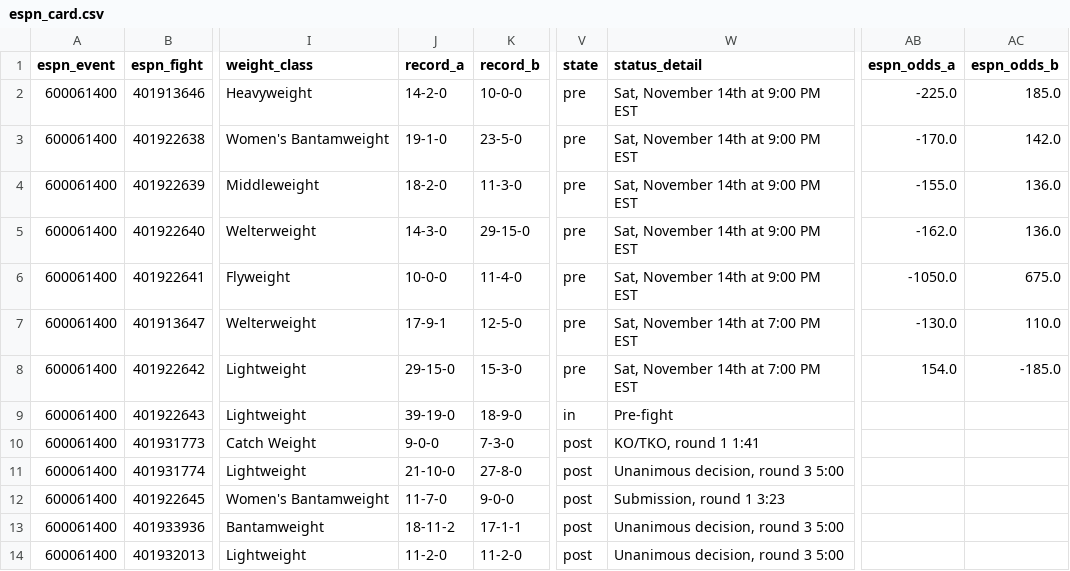
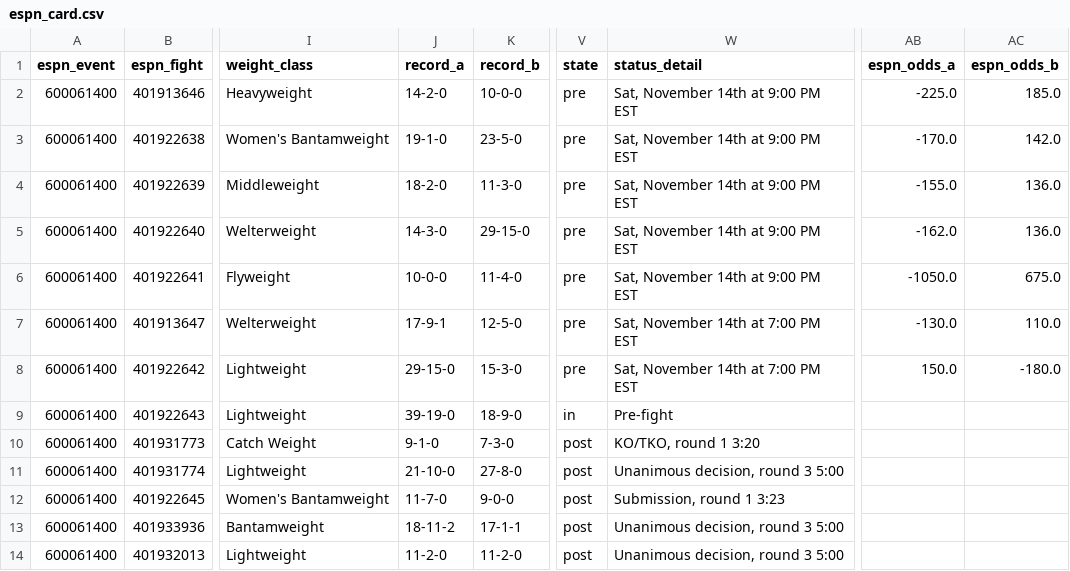
Before and after one commit to Jono-bit-trade/jonos-ufc-picks, a CSV file: data/espn_card.csv, drawn as a sheet; only a part is shown, gaps mark what is left out; the diff names each change by its address in the sheet, - before the commit and + after, or states it on an @@ line.

```diff
--- a/data/espn_card.csv
+++ b/data/espn_card.csv
-AB8 (espn_odds_a): 154.0
+AB8 (espn_odds_a): 150.0
-AC8 (espn_odds_b): -185.0
+AC8 (espn_odds_b): -180.0
-J10 (record_a): 9-0-0
+J10 (record_a): 9-1-0
-W10 (status_detail): KO/TKO, round 1 1:41
+W10 (status_detail): KO/TKO, round 1 3:20
```
Also changed, not shown: data/espn_results.csv, data/line_history.csv, 6 other files.
